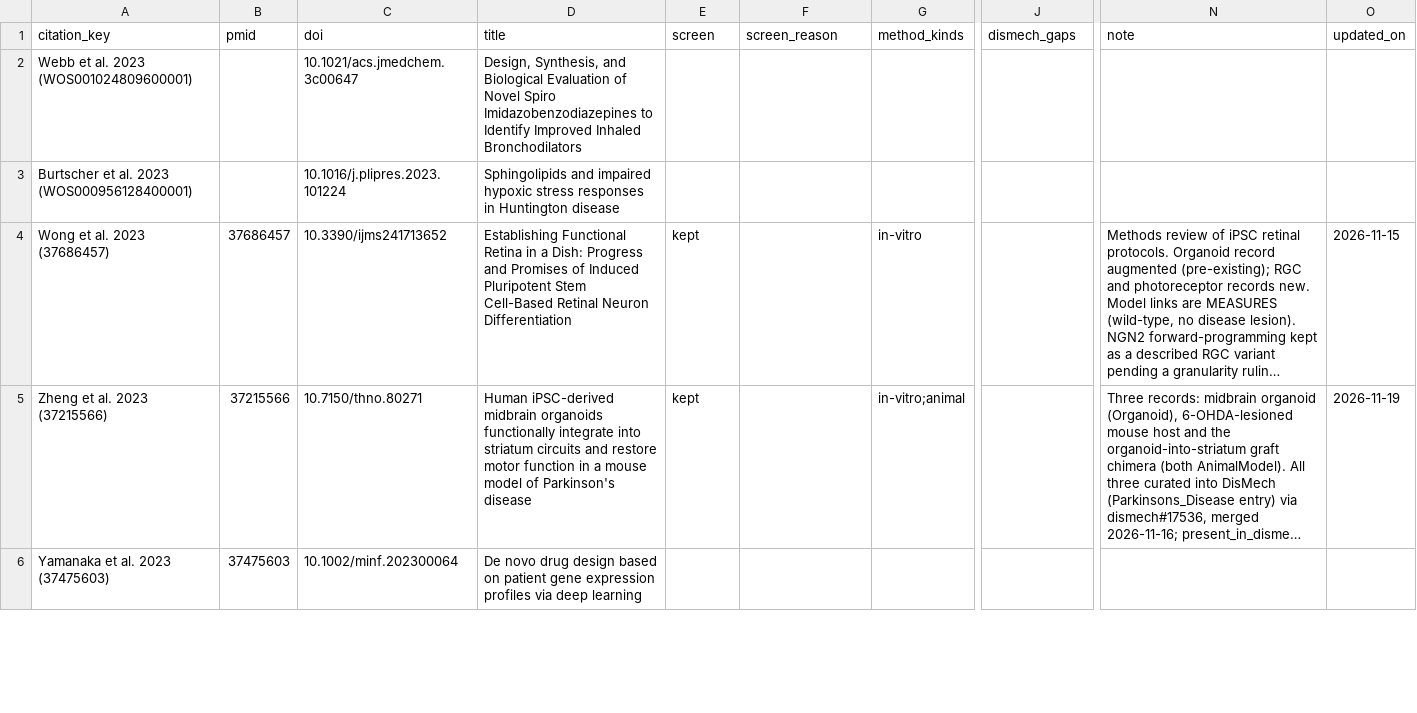
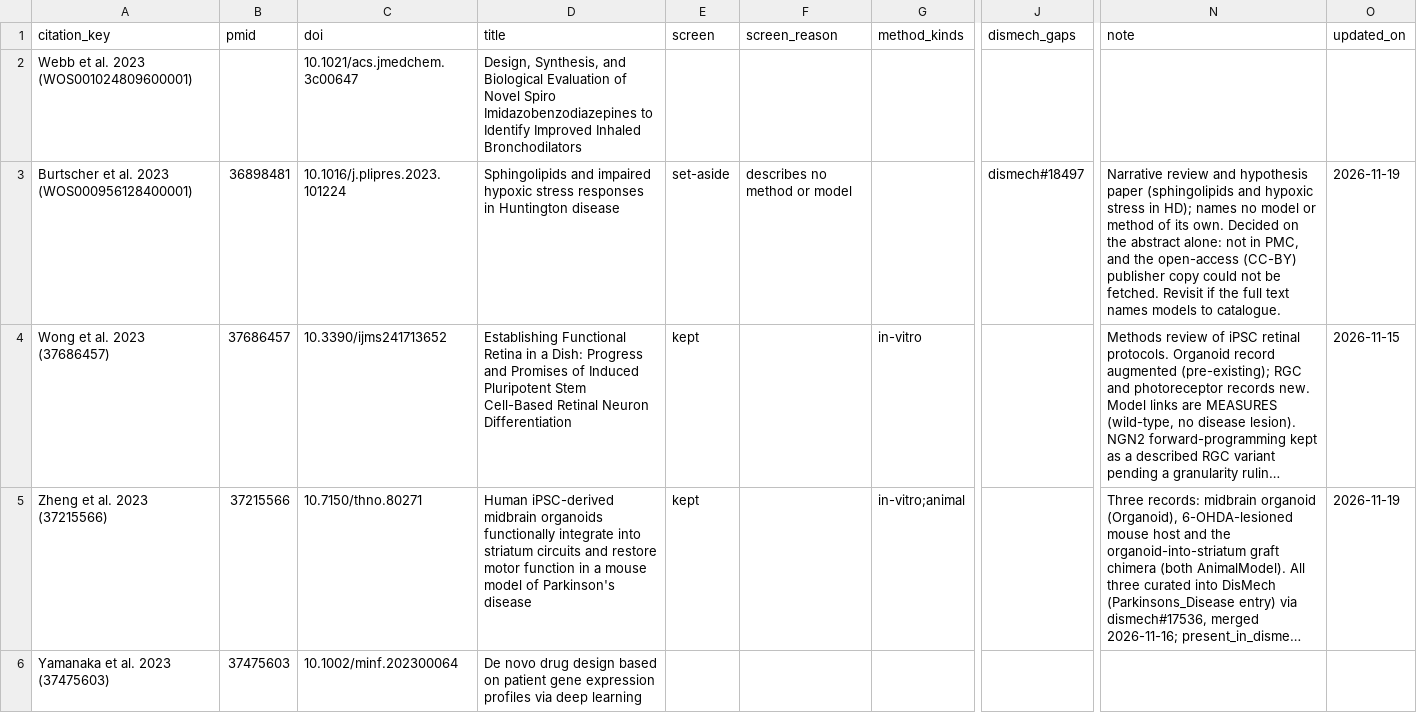
Before and after one commit to monarch-initiative/nams-registry, a TSV file: projects/COMPLEMENT_ARIE_DISEASE_PAPERS/review-log.tsv, drawn as a sheet; only a part is shown, gaps mark what is left out; long unchanged cells end in …; the diff names each change by its address in the sheet, - before the commit and + after, or states it on an @@ line.

```diff
--- a/projects/COMPLEMENT_ARIE_DISEASE_PAPERS/review-log.tsv
+++ b/projects/COMPLEMENT_ARIE_DISEASE_PAPERS/review-log.tsv
-B3 (pmid): (empty)
+B3 (pmid): 36898481
-E3 (screen): (empty)
+E3 (screen): set-aside
-F3 (screen_reason): (empty)
+F3 (screen_reason): describes no method or model
-J3 (dismech_gaps): (empty)
+J3 (dismech_gaps): dismech#18497
-N3 (note): (empty)
+N3 (note): Narrative review and hypothesis paper (sphingolipids and hypoxic stress in HD); names no model or method of its own. Decided on the abstract alone: not in PMC, and the open-access (CC-BY) publisher copy could not be fetched. Revisit if the full text names models to catalogue.
-O3 (updated_on): (empty)
+O3 (updated_on): 2026-11-19
```
